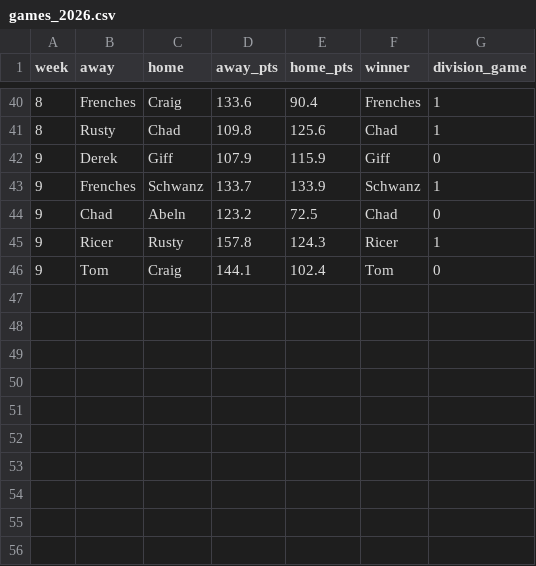
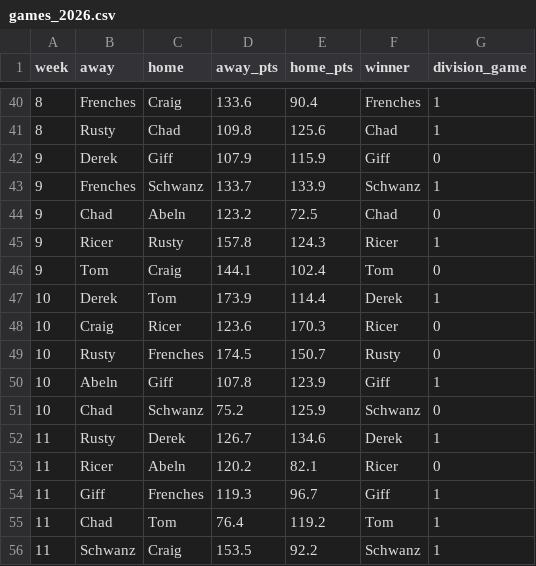
Before and after one commit to 2jh6z7ftmh-sys/bdl-ffl-review, a CSV file: shared/season2026/games_2026.csv, drawn as a sheet; only a part is shown, gaps mark what is left out; the diff names each change by its address in the sheet, - before the commit and + after, or states it on an @@ line.

```diff
--- a/shared/season2026/games_2026.csv
+++ b/shared/season2026/games_2026.csv
+row 47: 10 | Derek | Tom | 173.9 | 114.4 | Derek | 1
+row 48: 10 | Craig | Ricer | 123.6 | 170.3 | Ricer | 0
+row 49: 10 | Rusty | Frenches | 174.5 | 150.7 | Rusty | 0
+row 50: 10 | Abeln | Giff | 107.8 | 123.9 | Giff | 1
+row 51: 10 | Chad | Schwanz | 75.2 | 125.9 | Schwanz | 0
+row 52: 11 | Rusty | Derek | 126.7 | 134.6 | Derek | 1
+row 53: 11 | Ricer | Abeln | 120.2 | 82.1 | Ricer | 0
+row 54: 11 | Giff | Frenches | 119.3 | 96.7 | Giff | 1
+row 55: 11 | Chad | Tom | 76.4 | 119.2 | Tom | 1
+row 56: 11 | Schwanz | Craig | 153.5 | 92.2 | Schwanz | 1
```
Also changed, not shown: shared/season2026/picks_2026.csv, 6 other files.
